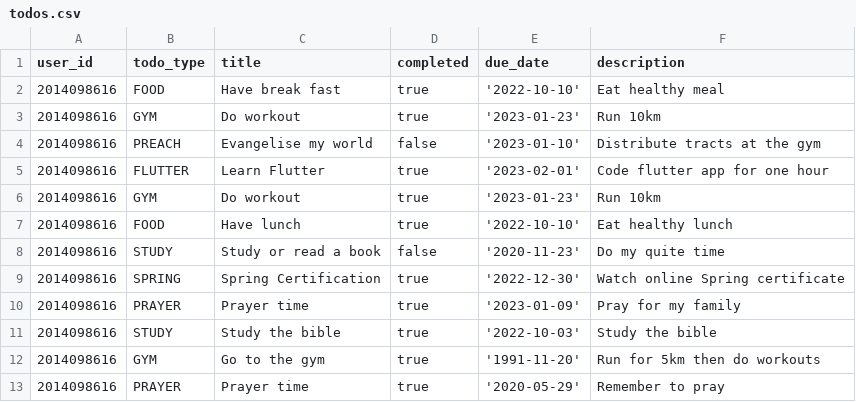
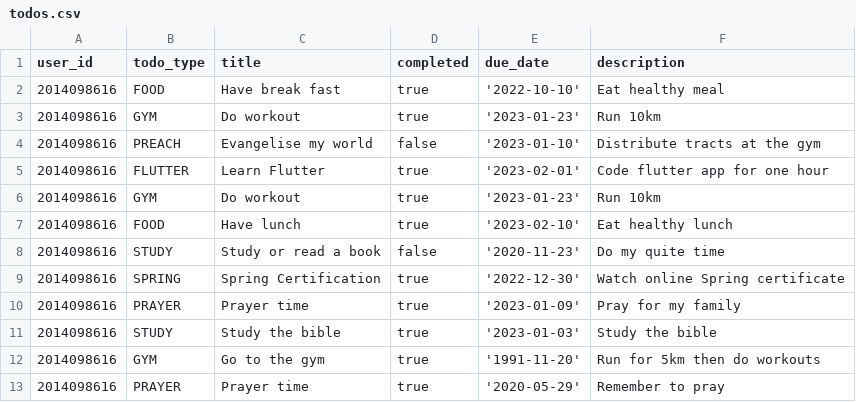
Before and after one commit to molorane/flutter-todo-backend, a CSV file: src/main/resources/db/data/todos.csv, drawn as a sheet; the diff names each change by its address in the sheet, - before the commit and + after, or states it on an @@ line.

```diff
--- a/src/main/resources/db/data/todos.csv
+++ b/src/main/resources/db/data/todos.csv
-E7 (due_date): '2022-10-10'
+E7 (due_date): '2023-02-10'
-E11 (due_date): '2022-10-03'
+E11 (due_date): '2023-01-03'
```
Also changed, not shown: 7 other files.
